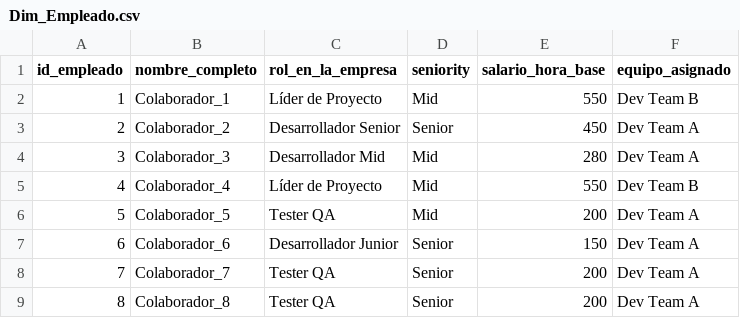
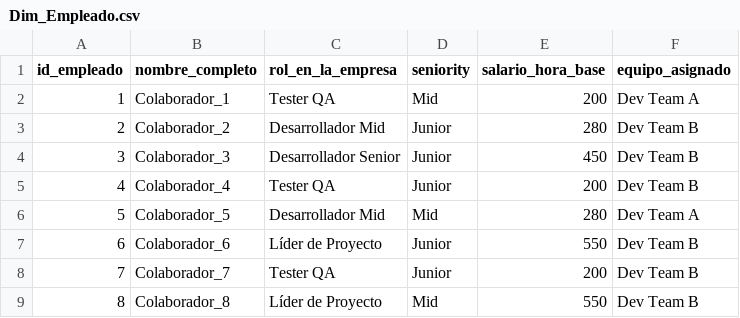
Before and after one commit to Kory24/BI-Final, a CSV file: Dim_Empleado.csv, drawn as a sheet.

```diff
--- a/Dim_Empleado.csv
+++ b/Dim_Empleado.csv
@@ -1,9 +1,9 @@
 id_empleado,nombre_completo,rol_en_la_empresa,seniority,salario_hora_base,equipo_asignado
-1,Colaborador_1,Líder de Proyecto,Mid,550,Dev Team B
-2,Colaborador_2,Desarrollador Senior,Senior,450,Dev Team A
-3,Colaborador_3,Desarrollador Mid,Mid,280,Dev Team A
-4,Colaborador_4,Líder de Proyecto,Mid,550,Dev Team B
-5,Colaborador_5,Tester QA,Mid,200,Dev Team A
-6,Colaborador_6,Desarrollador Junior,Senior,150,Dev Team A
-7,Colaborador_7,Tester QA,Senior,200,Dev Team A
-8,Colaborador_8,Tester QA,Senior,200,Dev Team A
+1,Colaborador_1,Tester QA,Mid,200,Dev Team A
+2,Colaborador_2,Desarrollador Mid,Junior,280,Dev Team B
+3,Colaborador_3,Desarrollador Senior,Junior,450,Dev Team B
+4,Colaborador_4,Tester QA,Junior,200,Dev Team B
+5,Colaborador_5,Desarrollador Mid,Mid,280,Dev Team A
+6,Colaborador_6,Líder de Proyecto,Junior,550,Dev Team B
+7,Colaborador_7,Tester QA,Junior,200,Dev Team B
+8,Colaborador_8,Líder de Proyecto,Mid,550,Dev Team B
```
Also changed, not shown: Dim_Cliente.csv, Dim_Proyecto.csv, 3 other files.
